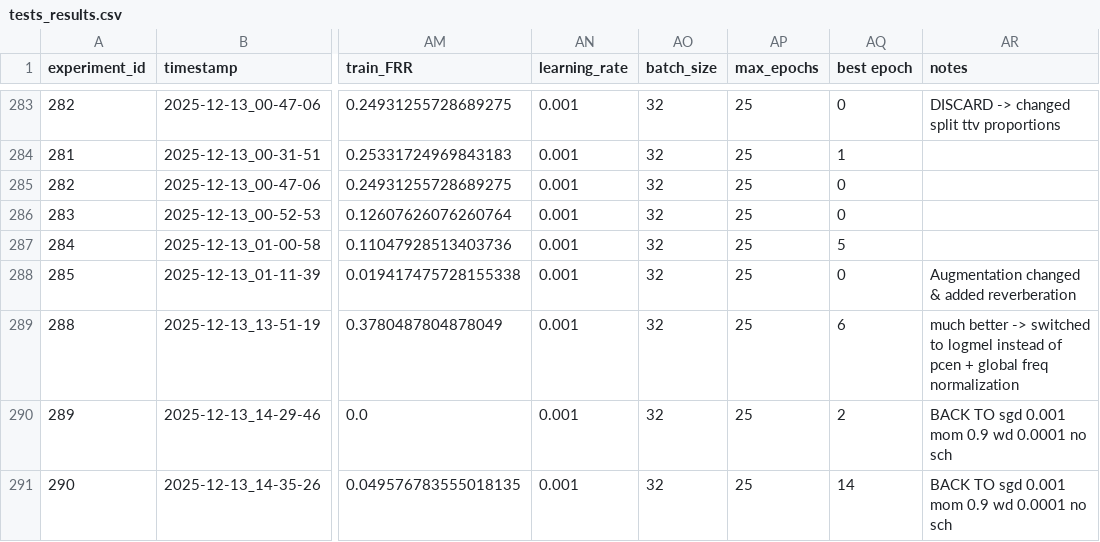
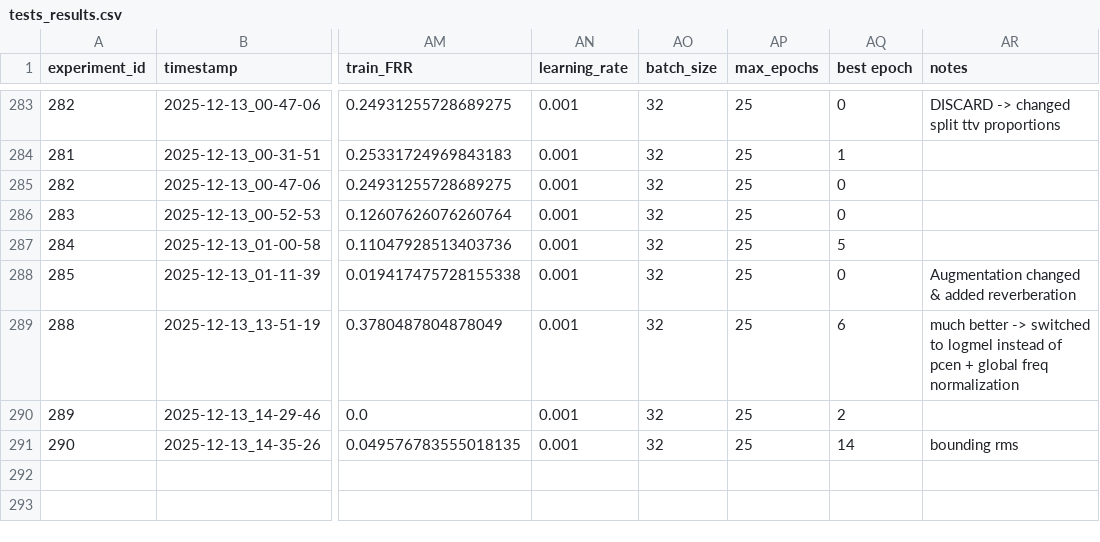
Before and after one commit to rybaks72/IML_Voice_Recognition, a CSV file: results/tests_results.csv, drawn as a sheet; only a part is shown, gaps mark what is left out; the diff names each change by its address in the sheet, - before the commit and + after, or states it on an @@ line.

```diff
--- a/results/tests_results.csv
+++ b/results/tests_results.csv
-AR290 (notes): BACK TO sgd 0.001 mom 0.9 wd 0.0001 no sch
+AR290 (notes): (empty)
-AR291 (notes): BACK TO sgd 0.001 mom 0.9 wd 0.0001 no sch
+AR291 (notes): bounding rms
```
Also changed, not shown: 1 other file.
